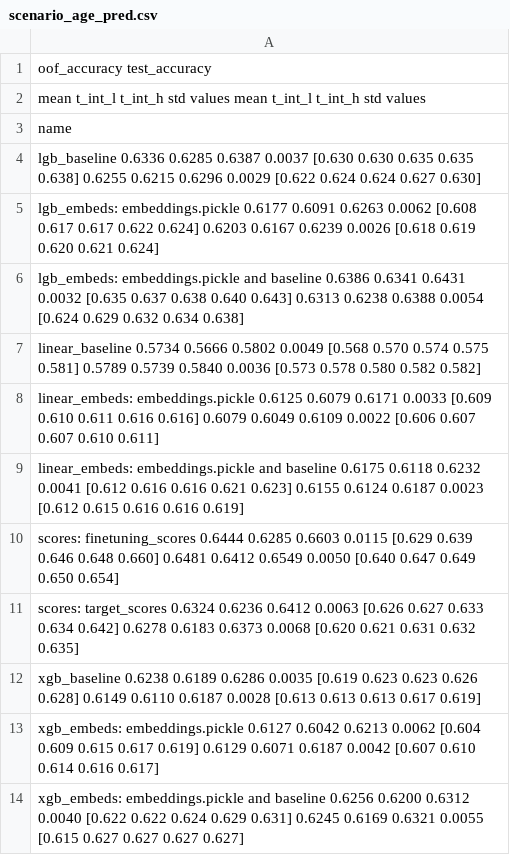
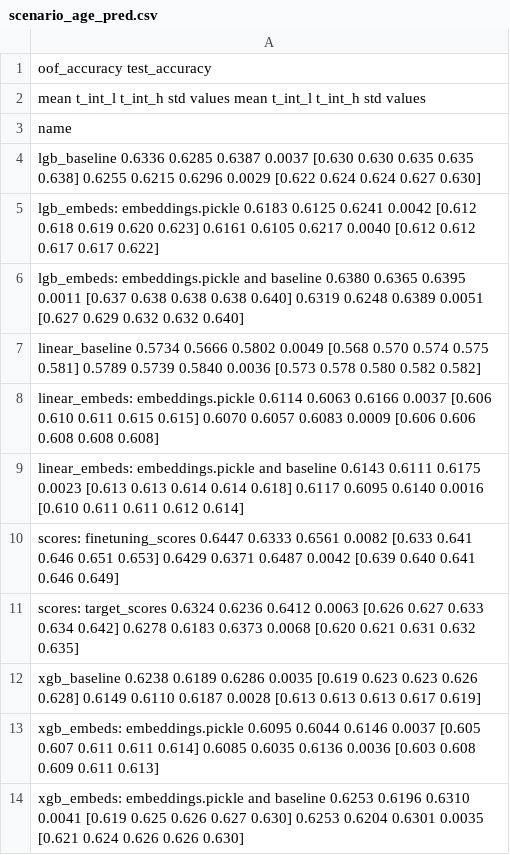
Before and after one commit to sberbank-ai-lab/pytorch-lifestream, a CSV file: opends/runs/scenario_age_pred.csv, drawn as a sheet.

Commit message:
runs/scenario_age_pred.csv

```diff
--- a/opends/runs/scenario_age_pred.csv
+++ b/opends/runs/scenario_age_pred.csv
@@ -4,11 +4,11 @@ name
 lgb_baseline                                        0.6336  0.6285  0.6387 0.0037  [0.630 0.630 0.635 0.635 0.638]        0.6255  0.6215  0.6296 0.0029  [0.622 0.624 0.624 0.627 0.630]
-lgb_embeds: embeddings.pickle                       0.6177  0.6091  0.6263 0.0062  [0.608 0.617 0.617 0.622 0.624]        0.6203  0.6167  0.6239 0.0026  [0.618 0.619 0.620 0.621 0.624]
-lgb_embeds: embeddings.pickle and baseline          0.6386  0.6341  0.6431 0.0032  [0.635 0.637 0.638 0.640 0.643]        0.6313  0.6238  0.6388 0.0054  [0.624 0.629 0.632 0.634 0.638]
+lgb_embeds: embeddings.pickle                       0.6183  0.6125  0.6241 0.0042  [0.612 0.618 0.619 0.620 0.623]        0.6161  0.6105  0.6217 0.0040  [0.612 0.612 0.617 0.617 0.622]
+lgb_embeds: embeddings.pickle and baseline          0.6380  0.6365  0.6395 0.0011  [0.637 0.638 0.638 0.638 0.640]        0.6319  0.6248  0.6389 0.0051  [0.627 0.629 0.632 0.632 0.640]
 linear_baseline                                     0.5734  0.5666  0.5802 0.0049  [0.568 0.570 0.574 0.575 0.581]        0.5789  0.5739  0.5840 0.0036  [0.573 0.578 0.580 0.582 0.582]
-linear_embeds: embeddings.pickle                    0.6125  0.6079  0.6171 0.0033  [0.609 0.610 0.611 0.616 0.616]        0.6079  0.6049  0.6109 0.0022  [0.606 0.607 0.607 0.610 0.611]
-linear_embeds: embeddings.pickle and baseline       0.6175  0.6118  0.6232 0.0041  [0.612 0.616 0.616 0.621 0.623]        0.6155  0.6124  0.6187 0.0023  [0.612 0.615 0.616 0.616 0.619]
-scores: finetuning_scores                           0.6444  0.6285  0.6603 0.0115  [0.629 0.639 0.646 0.648 0.660]        0.6481  0.6412  0.6549 0.0050  [0.640 0.647 0.649 0.650 0.654]
+linear_embeds: embeddings.pickle                    0.6114  0.6063  0.6166 0.0037  [0.606 0.610 0.611 0.615 0.615]        0.6070  0.6057  0.6083 0.0009  [0.606 0.606 0.608 0.608 0.608]
+linear_embeds: embeddings.pickle and baseline       0.6143  0.6111  0.6175 0.0023  [0.613 0.613 0.614 0.614 0.618]        0.6117  0.6095  0.6140 0.0016  [0.610 0.611 0.611 0.612 0.614]
+scores: finetuning_scores                           0.6447  0.6333  0.6561 0.0082  [0.633 0.641 0.646 0.651 0.653]        0.6429  0.6371  0.6487 0.0042  [0.639 0.640 0.641 0.646 0.649]
 scores: target_scores                               0.6324  0.6236  0.6412 0.0063  [0.626 0.627 0.633 0.634 0.642]        0.6278  0.6183  0.6373 0.0068  [0.620 0.621 0.631 0.632 0.635]
 xgb_baseline                                        0.6238  0.6189  0.6286 0.0035  [0.619 0.623 0.623 0.626 0.628]        0.6149  0.6110  0.6187 0.0028  [0.613 0.613 0.613 0.617 0.619]
-xgb_embeds: embeddings.pickle                       0.6127  0.6042  0.6213 0.0062  [0.604 0.609 0.615 0.617 0.619]        0.6129  0.6071  0.6187 0.0042  [0.607 0.610 0.614 0.616 0.617]
-xgb_embeds: embeddings.pickle and baseline          0.6256  0.6200  0.6312 0.0040  [0.622 0.622 0.624 0.629 0.631]        0.6245  0.6169  0.6321 0.0055  [0.615 0.627 0.627 0.627 0.627]
+xgb_embeds: embeddings.pickle                       0.6095  0.6044  0.6146 0.0037  [0.605 0.607 0.611 0.611 0.614]        0.6085  0.6035  0.6136 0.0036  [0.603 0.608 0.609 0.611 0.613]
+xgb_embeds: embeddings.pickle and baseline          0.6253  0.6196  0.6310 0.0041  [0.619 0.625 0.626 0.627 0.630]        0.6253  0.6204  0.6301 0.0035  [0.621 0.624 0.626 0.626 0.630]
```
